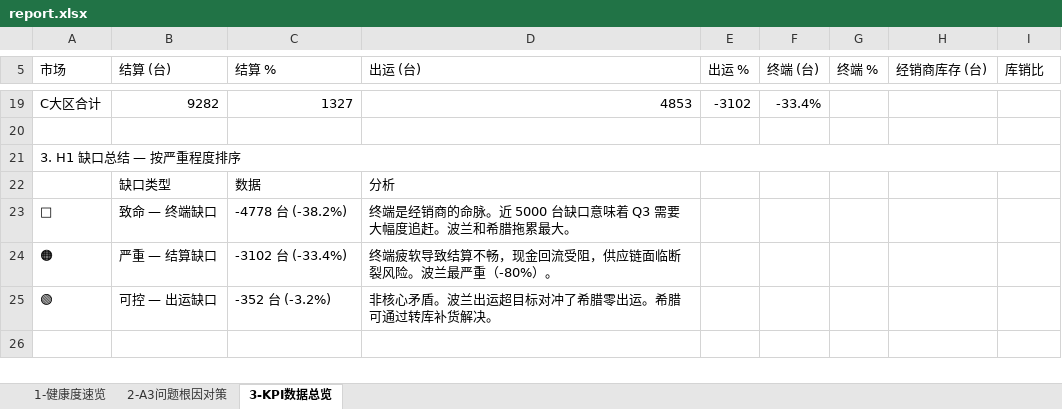
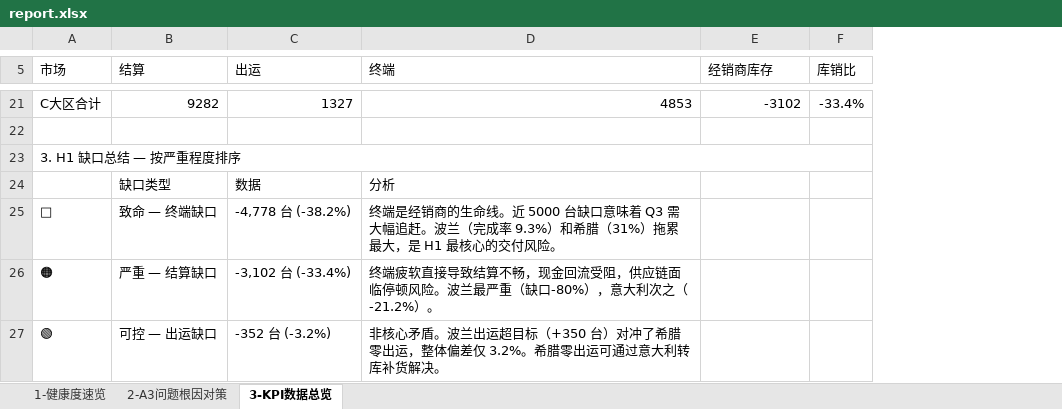
Before and after one commit to RRcosworth/work-news-reports, an Excel workbook: biweekly/2026-05-19/report.xlsx, sheet 3-KPI数据总览, drawn as a sheet; only a part is shown, gaps mark what is left out; values as stored, in another font and other column widths than the file's, no cell formats; removed rows and columns are numbered as before the commit, all else as after; the diff covers the shown part only; the diff names each change by its address in the sheet, - before the commit and + after, or states it on an @@ line.

```diff
--- a/biweekly/2026-05-19/report.xlsx (sheet 3-KPI数据总览)
+++ b/biweekly/2026-05-19/report.xlsx (sheet 3-KPI数据总览)
-column E (出运 %), row 19: -3102
-column F (终端 (台)), row 19: -33.4%
-column G (终端 %), empty
-B5: 结算 (台)
+B5: 结算
-C5: 结算 %
+C5: 出运
-D5: 出运 (台)
+D5: 终端
-E5: 经销商库存 (台)
+E5: 经销商库存
-E21 (经销商库存): (empty)
+E21 (经销商库存): -3102
-F21 (库销比): (empty)
+F21 (库销比): -33.4%
-C25 (出运): -4778 台 (-38.2%)
+C25 (出运): -4,778 台 (-38.2%)
-D25 (终端): …经销商的命脉。近 5000 台缺口意味着 Q3 需要大幅度追赶。波兰和希腊拖累最大。
+D25 (终端): …经销商的生命线。近 5000 台缺口意味着 Q3 需大幅追赶。波兰（完成率 9.3%）和希腊（31%）拖累最大，是 H1 最核心的交付风险。
-C26 (出运): -3102 台 (-33.4%)
+C26 (出运): -3,102 台 (-33.4%)
-D26 (终端): 终端疲软导致结算不畅，现金回流受阻，供应链面临断裂风险。波兰最严重（-80%）。
+D26 (终端): 终端疲软直接导致结算不畅，现金回流受阻，供应链面临停顿风险。波兰最严重（缺口-80%），意大利次之（-21.2%）。
-D27 (终端): …运超目标对冲了希腊零出运。希腊可通过转库补货…
+D27 (终端): …运超目标（+350 台）对冲了希腊零出运，整体偏差仅 3.2%。希腊零出运可通过意大利转库补货…
```
Also changed, not shown: 2 added rows and 28 edited cells elsewhere in this sheet, sheet 2-A3问题根因对策, sheet 1-健康度速览, cell formats.
